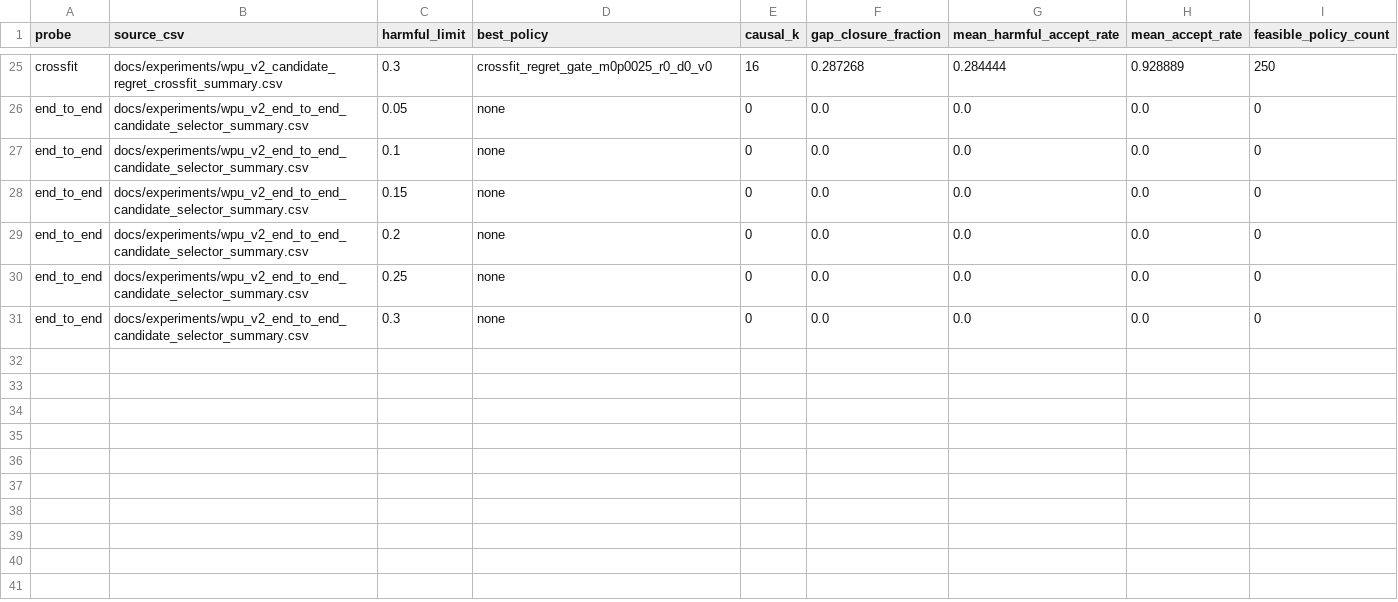
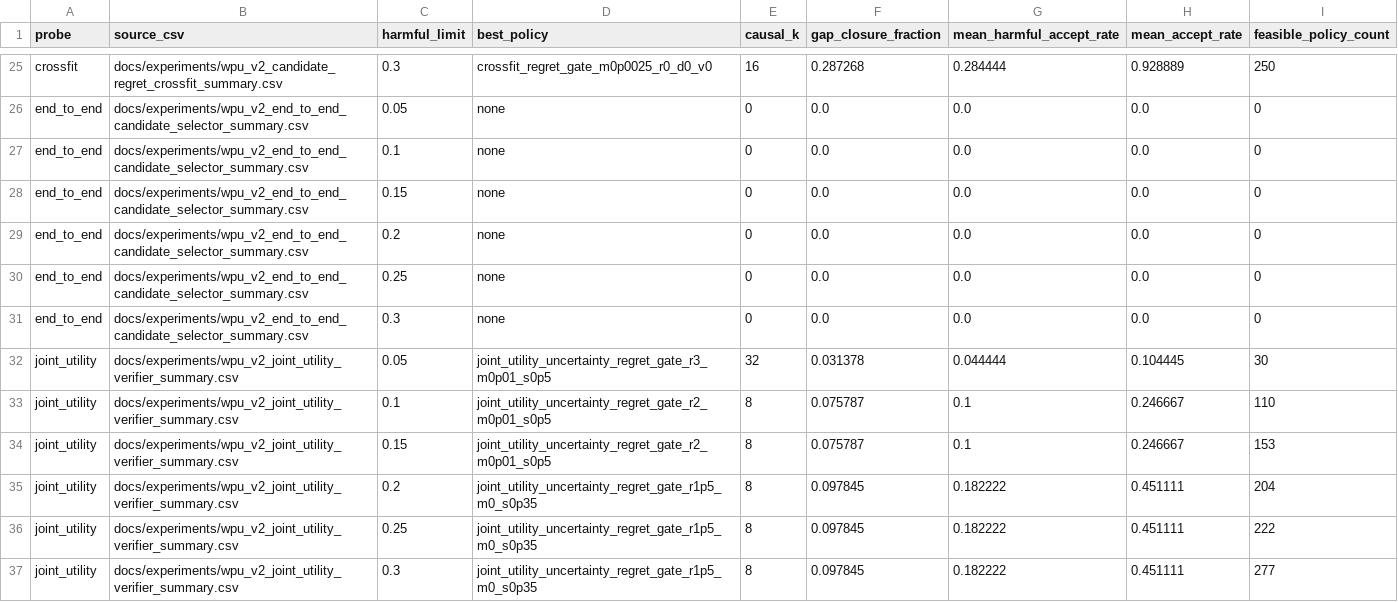
Before and after one commit to eljja/WPU, a CSV file: docs/experiments/wpu_v2_candidate_safety_frontier.csv, drawn as a sheet; only a part is shown, gaps mark what is left out; the diff names each change by its address in the sheet, - before the commit and + after, or states it on an @@ line.

Commit message:
Add joint utility verifier audit

```diff
--- a/docs/experiments/wpu_v2_candidate_safety_frontier.csv
+++ b/docs/experiments/wpu_v2_candidate_safety_frontier.csv
+row 32: joint_utility | docs/experiments/wpu_v2_joint_utility_verifier_summary.csv | 0.05 | joint_utility_uncertainty_regret_gate_r3_m0p01_s0p5 | 32 | 0.031378 | 0.044444 | 0.104445 | 30
+row 33: joint_utility | docs/experiments/wpu_v2_joint_utility_verifier_summary.csv | 0.1 | joint_utility_uncertainty_regret_gate_r2_m0p01_s0p5 | 8 | 0.075787 | 0.1 | 0.246667 | 110
+row 34: joint_utility | docs/experiments/wpu_v2_joint_utility_verifier_summary.csv | 0.15 | joint_utility_uncertainty_regret_gate_r2_m0p01_s0p5 | 8 | 0.075787 | 0.1 | 0.246667 | 153
+row 35: joint_utility | docs/experiments/wpu_v2_joint_utility_verifier_summary.csv | 0.2 | joint_utility_uncertainty_regret_gate_r1p5_m0_s0p35 | 8 | 0.097845 | 0.182222 | 0.451111 | 204
+row 36: joint_utility | docs/experiments/wpu_v2_joint_utility_verifier_summary.csv | 0.25 | joint_utility_uncertainty_regret_gate_r1p5_m0_s0p35 | 8 | 0.097845 | 0.182222 | 0.451111 | 222
+row 37: joint_utility | docs/experiments/wpu_v2_joint_utility_verifier_summary.csv | 0.3 | joint_utility_uncertainty_regret_gate_r1p5_m0_s0p35 | 8 | 0.097845 | 0.182222 | 0.451111 | 277
```
Also changed, not shown: docs/experiments/wpu_v2_priority_dashboard.csv, 25 other files.
